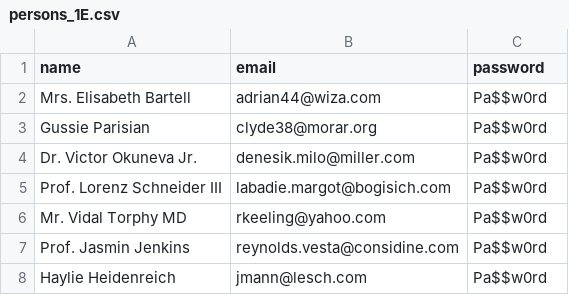
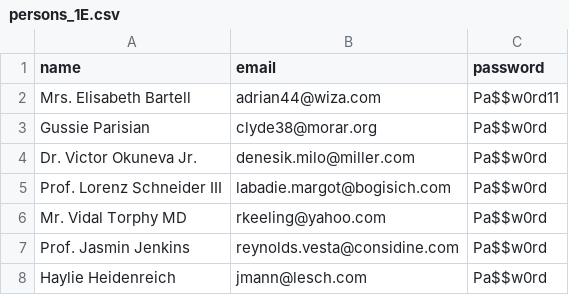
Before and after one commit to KovacsZoltan65/laravel_queue, a CSV file: public/uploads/persons_1E.csv, drawn as a sheet; only a part is shown.

```diff
--- a/public/uploads/persons_1E.csv
+++ b/public/uploads/persons_1E.csv
@@ -1,3 +1,3 @@
 name,email,password
-Mrs. Elisabeth Bartell,adrian44@wiza.com,Pa$$w0rd
+Mrs. Elisabeth Bartell,adrian44@wiza.com,Pa$$w0rd11
 Gussie Parisian,clyde38@morar.org,Pa$$w0rd
```
Also changed, not shown: 1 other file.
